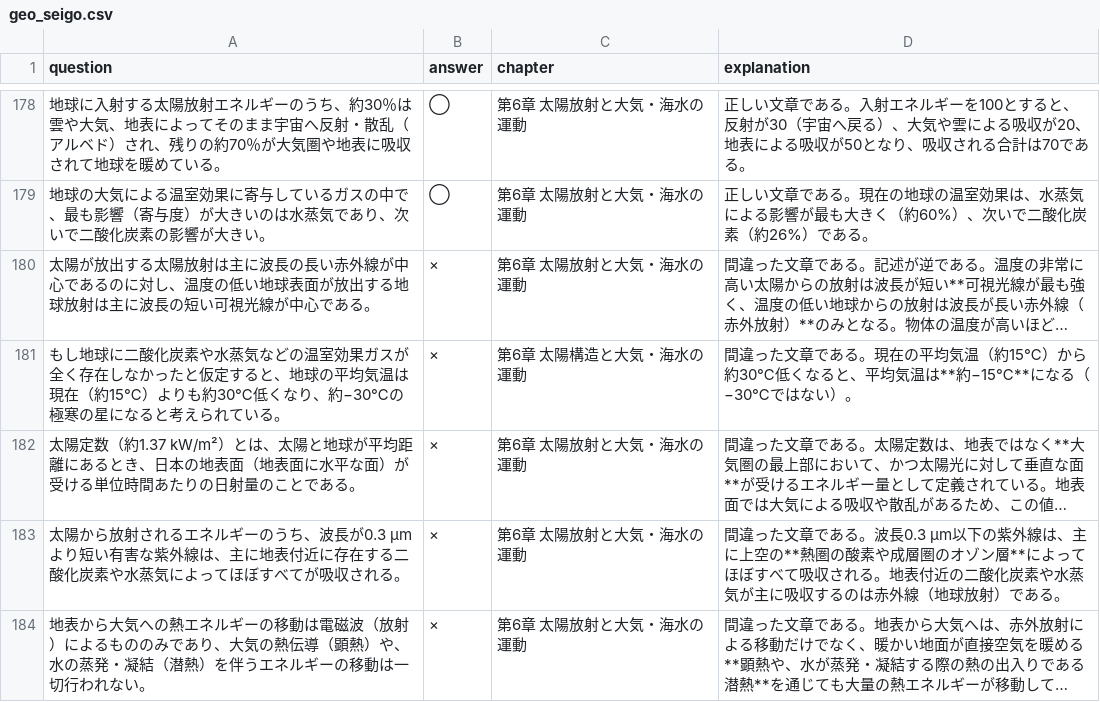
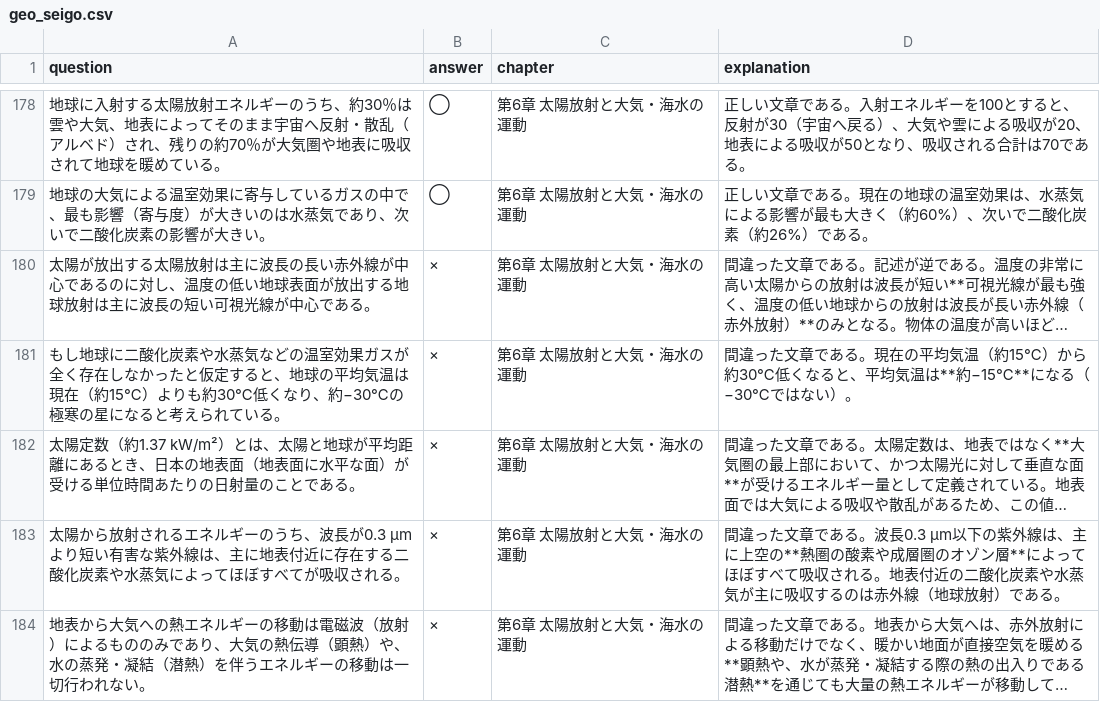
Before and after one commit to toppatayouhei-debug/Quick-Checker, a CSV file: geo_seigo.csv, drawn as a sheet; only a part is shown, gaps mark what is left out; long unchanged cells end in …; the diff names each change by its address in the sheet, - before the commit and + after, or states it on an @@ line.

Commit message:
Add files via upload

```diff
--- a/geo_seigo.csv
+++ b/geo_seigo.csv
-C181 (chapter): 第6章 太陽構造と大気・海水の運動
+C181 (chapter): 第6章 太陽放射と大気・海水の運動
```
